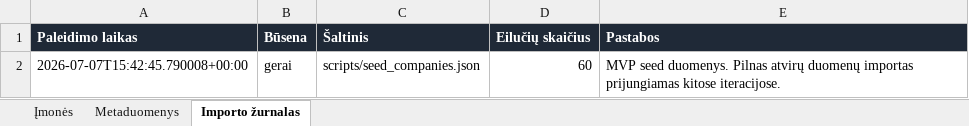
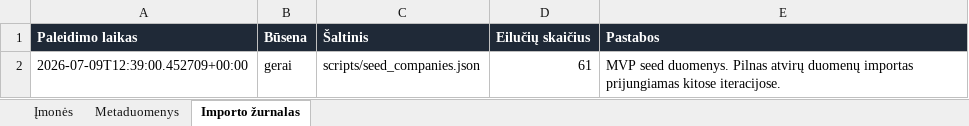
Before and after one commit to arturaskolobuckis/KonkurentuZemelapis, an Excel workbook: data/companies.xlsx, sheet Importo žurnalas, drawn as a sheet; values as stored, in another font and other column widths than the file's, no borders; the diff names each change by its address in the sheet, - before the commit and + after, or states it on an @@ line.

```diff
--- a/data/companies.xlsx (sheet Importo žurnalas)
+++ b/data/companies.xlsx (sheet Importo žurnalas)
-A2 (Paleidimo laikas): 2026-07-07T15:42:45.790008+00:00
+A2 (Paleidimo laikas): 2026-07-09T12:39:00.452709+00:00
-D2 (Eilučių skaičius): 60
+D2 (Eilučių skaičius): 61
```
Also changed, not shown: sheet Įmonės, sheet Metaduomenys, 2 other files.
